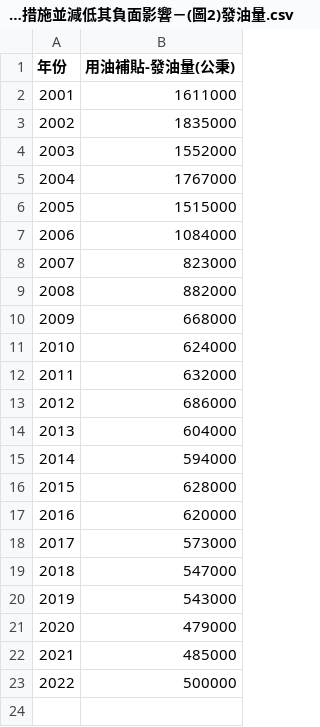
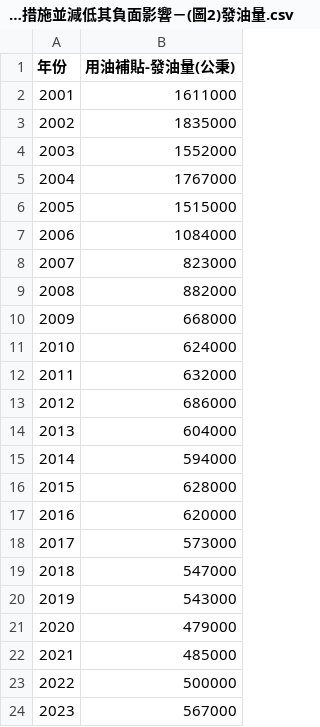
Before and after one commit to TaiBON/biodiv_indicators, a CSV file: data/processed/I.10 不利於生物多樣性的補貼措施並減低其負面影響－(圖2)發油量.csv, drawn as a sheet.

Commit message:
Update I.10 不利於生物多樣性的補貼措施並減低其負面影響－(圖2)發油量.csv

```diff
--- a/data/processed/I.10 不利於生物多樣性的補貼措施並減低其負面影響－(圖2)發油量.csv
+++ b/data/processed/I.10 不利於生物多樣性的補貼措施並減低其負面影響－(圖2)發油量.csv
@@ -23 +23,2 @@
 2022,500000
+2023,567000
```
